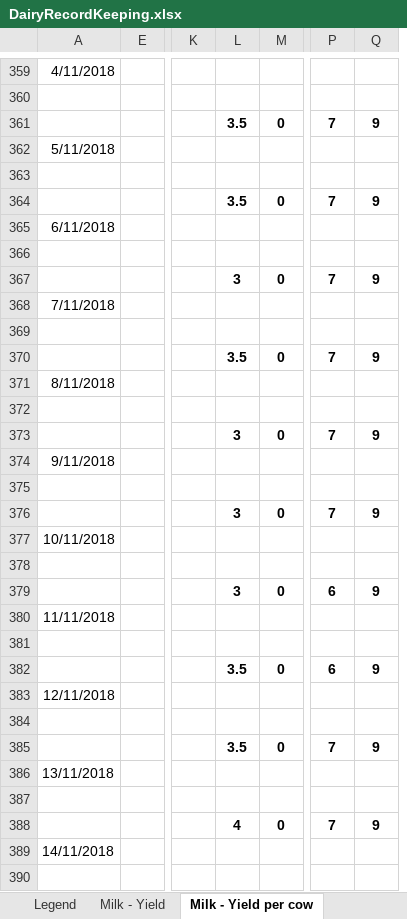
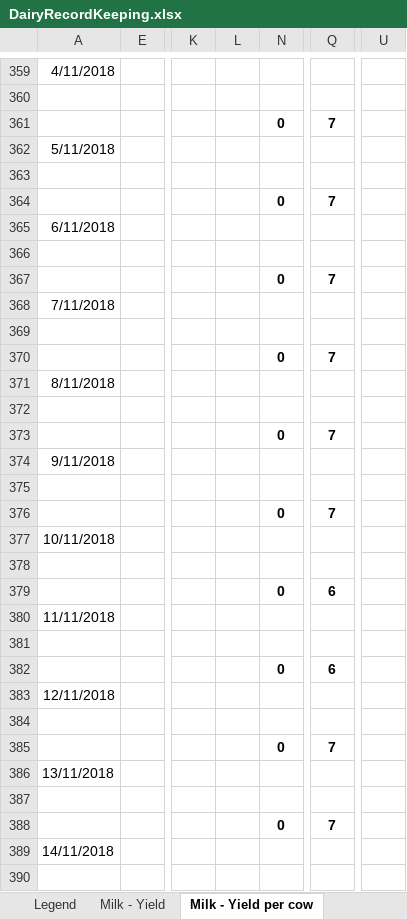
Before and after one commit to johndavidp/Dairy, an Excel workbook: DairyRecordKeeping.xlsx, sheet Milk - Yield per cow, drawn as a sheet; only a part is shown, gaps mark what is left out; values as stored, in another font and other column widths than the file's, no borders; removed rows and columns are numbered as before the commit, all else as after; the diff covers the shown part only; the diff names each change by its address in the sheet, - before the commit and + after, or states it on an @@ line.

```diff
--- a/DairyRecordKeeping.xlsx (sheet Milk - Yield per cow)
+++ b/DairyRecordKeeping.xlsx (sheet Milk - Yield per cow)
-column Q, rows 361-388: 9 |  |  | 9 |  |  | 9 |  |  | 9 |  |  | 9 |  |  | 9 |  |  | 9 |  |  | 9 |  |  | 9 |  |  | 9
+column U, empty
-L361: 3.5
+L361: (empty)
-L364: 3.5
+L364: (empty)
-L367: 3
+L367: (empty)
-L370: 3.5
+L370: (empty)
-L373: 3
+L373: (empty)
-L376: 3
+L376: (empty)
-L379: 3
+L379: (empty)
-L382: 3.5
+L382: (empty)
-L385: 3.5
+L385: (empty)
-L388: 4
+L388: (empty)
```
Also changed, not shown: other rows of this sheet, sheet Cow - Pregnancy, formulas that keep their value, hidden cells, charts or pictures, Personal accounts/IncomeExpenseCalculations.xlsx, 1 other file.
